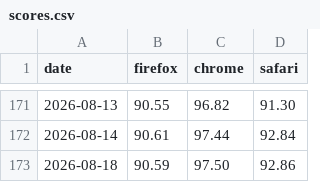
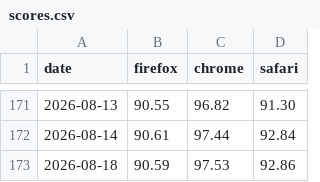
Before and after one commit to jgraham/arewewptyet, a CSV file: docs/interop-2026/scores.csv, drawn as a sheet; only a part is shown, gaps mark what is left out.

Commit message:
Update data

```diff
--- a/docs/interop-2026/scores.csv
+++ b/docs/interop-2026/scores.csv
@@ -172,2 +172,2 @@
 "2026-08-14",90.61,97.44,92.84
-"2026-08-18",90.59,97.50,92.86
+"2026-08-18",90.59,97.53,92.86
```
